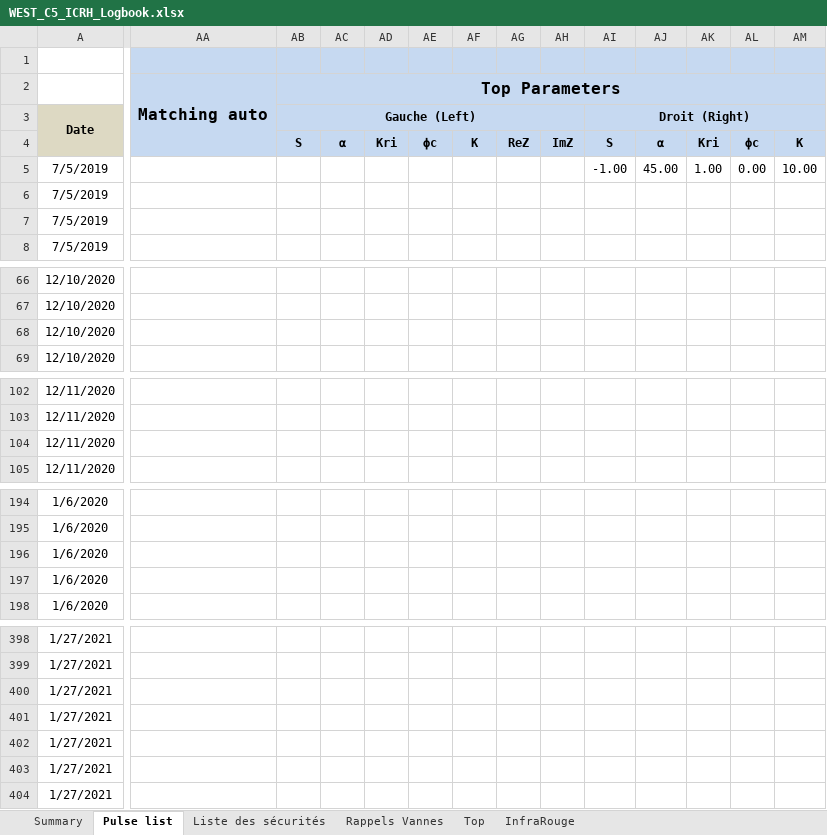
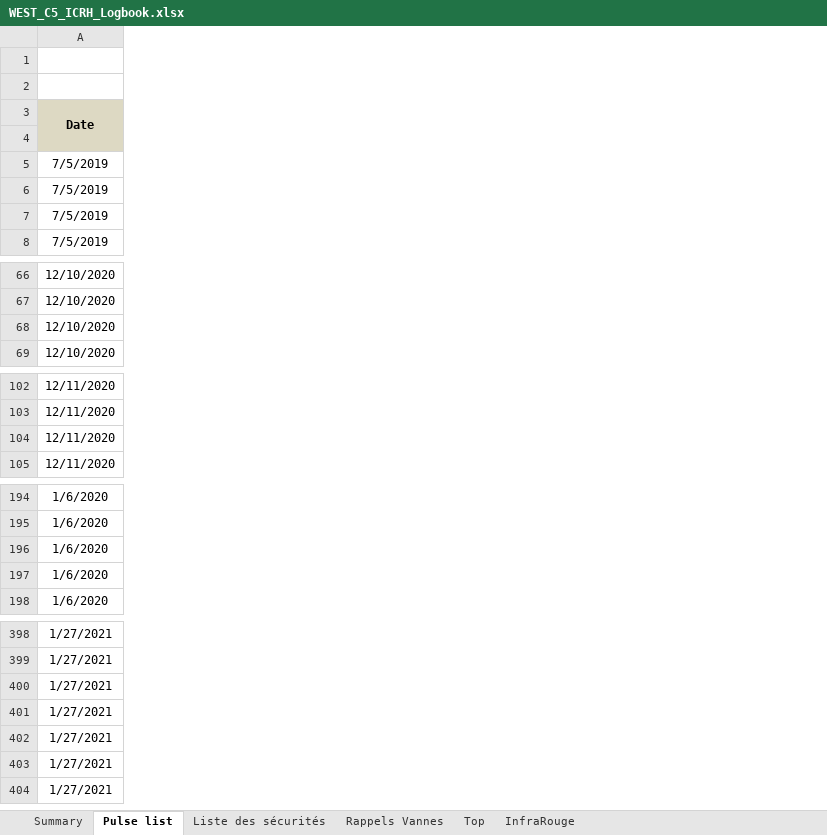
Before and after one commit to jhillairet/WEST_C5, an Excel workbook: WEST_C5_ICRH_Logbook.xlsx, sheet Pulse list, drawn as a sheet; only a part is shown, gaps mark what is left out; values as stored, in another font and other column widths than the file's, no borders; the diff covers the shown part only; the diff names each change by its address in the sheet, - before the commit and + after, or states it on an @@ line.

Commit message:
logbook update

```diff
--- a/WEST_C5_ICRH_Logbook.xlsx (sheet Pulse list)
+++ b/WEST_C5_ICRH_Logbook.xlsx (sheet Pulse list)
@@ column AA hidden, row 2: Matching auto @@
@@ column AB hidden, rows 2-4: Top Parameters | Gauche (Left) | S @@
@@ column AC hidden, row 4: α @@
@@ column AD hidden, row 4: Kri @@
@@ column AE hidden, row 4: ϕc @@
@@ column AF hidden, row 4: K @@
@@ column AG hidden, row 4: ReZ @@
@@ column AH hidden, row 4: ImZ @@
@@ column AI hidden, rows 3-5: Droit (Right) | S | -1.00 @@
@@ column AJ hidden, rows 4-5: α | 45.00 @@
@@ column AK hidden, rows 4-5: Kri | 1.00 @@
@@ column AL hidden, rows 4-5: ϕc | 0.00 @@
@@ column AM hidden, rows 4-5: K | 10.00 @@
```
Also changed, not shown: 32 removed columns and 147 edited cells elsewhere in this sheet, sheet Liste des sécurités.
